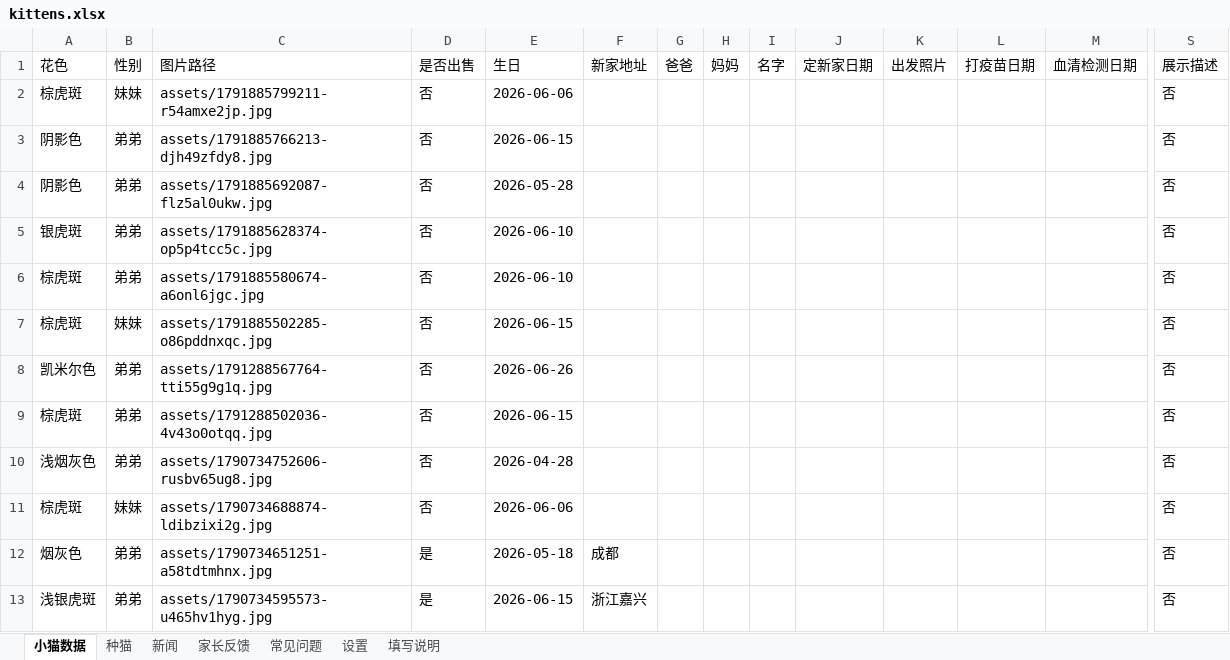
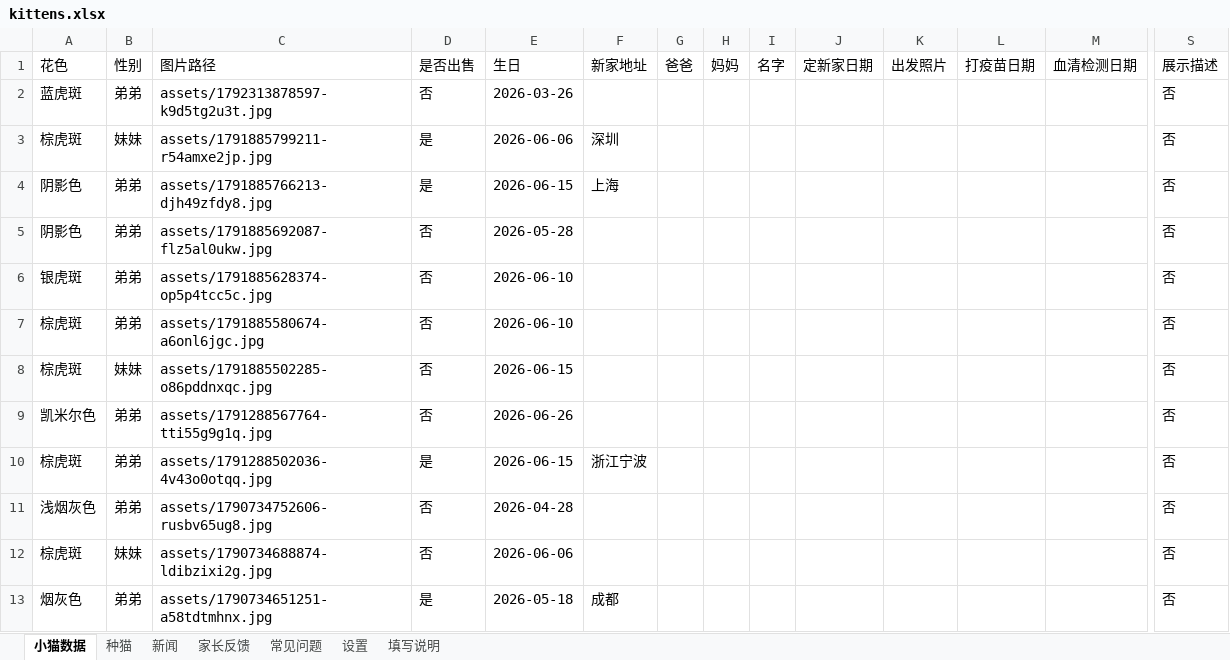
Before and after one commit to kuenmaoshe/kuenmaoshe.github.io, an Excel workbook: data/kittens.xlsx, sheet 小猫数据, drawn as a sheet; only a part is shown, gaps mark what is left out; the shorter side is filled out with more unchanged rows; values as stored, in another font and other column widths than the file's, no borders; addresses are those after the commit; rows hold the shown columns only; the diff names each change by its address in the sheet, - before the commit and + after, or states it on an @@ line.

```diff
--- a/data/kittens.xlsx (sheet 小猫数据)
+++ b/data/kittens.xlsx (sheet 小猫数据)
+row 2: 蓝虎斑 | 弟弟 | assets/1792313878597-k9d5tg2u3t.jpg | 否 | 2026-03-26 |  |  |  |  |  |  |  |  | 否
-D3:D4 (是否出售): 否
+D3:D4 (是否出售): 是
-F3 (新家地址): (empty)
+F3 (新家地址): 深圳
-F4 (新家地址): (empty)
+F4 (新家地址): 上海
-D10 (是否出售): 否
+D10 (是否出售): 是
-F10 (新家地址): (empty)
+F10 (新家地址): 浙江宁波
```
Also changed, not shown: 3 other files.
